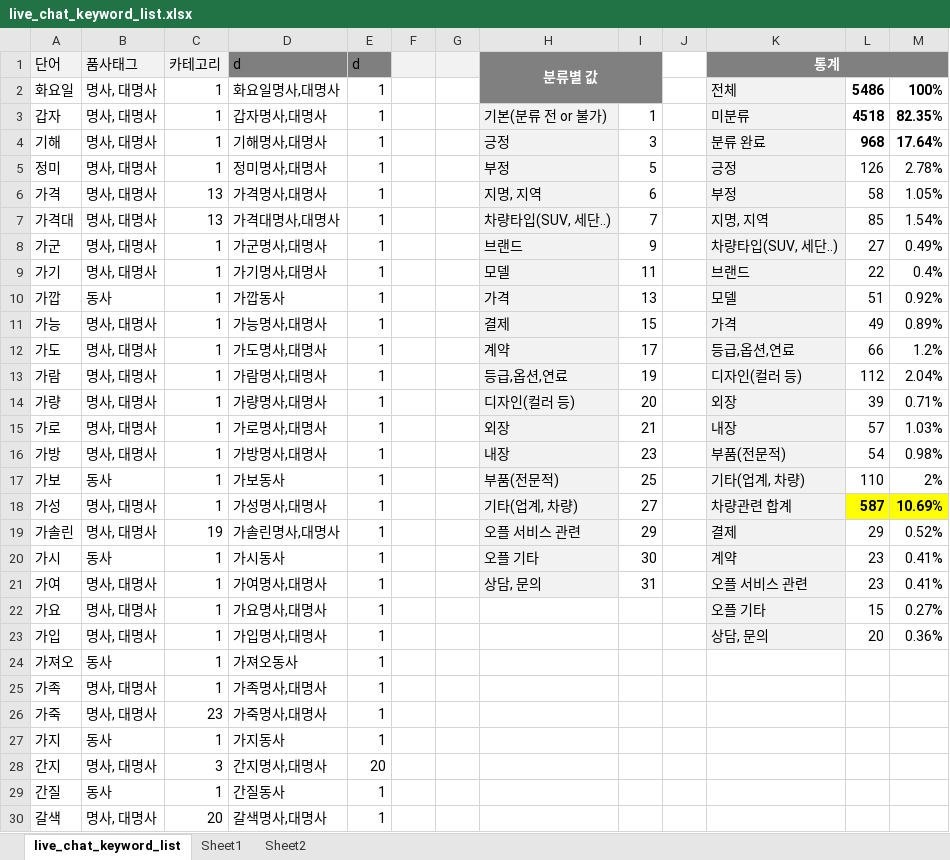
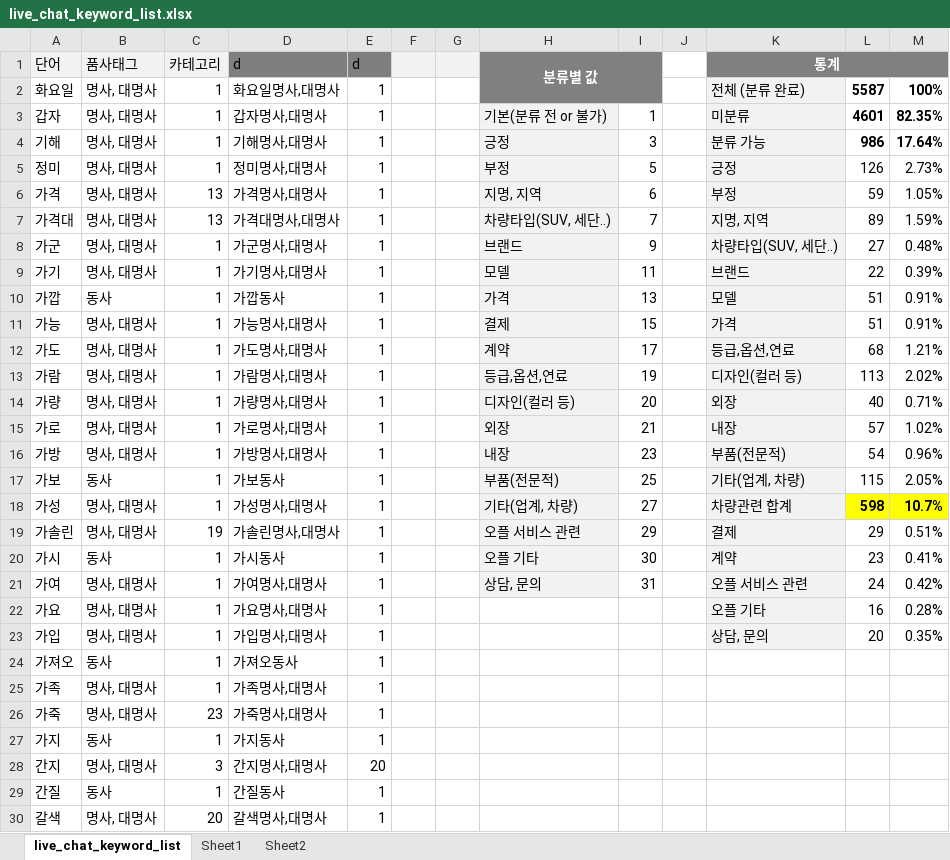
Before and after one commit to simbyungki/car_news_zip, an Excel workbook: data/youtube_live_chats/live_chat_keyword_list.xlsx, sheet live_chat_keyword_list, drawn as a sheet; only a part is shown; values as stored, in another font and other column widths than the file's, no borders; the diff covers the shown part only; the diff names each change by its address in the sheet, - before the commit and + after, or states it on an @@ line.

```diff
--- a/data/youtube_live_chats/live_chat_keyword_list.xlsx (sheet live_chat_keyword_list)
+++ b/data/youtube_live_chats/live_chat_keyword_list.xlsx (sheet live_chat_keyword_list)
-K2 (통계): 전체
+K2 (통계): 전체 (분류 완료)
-L2: 5486
+L2: 5587
-L3: 4518
+L3: 4601
-K4 (통계): 분류 완료
+K4 (통계): 분류 가능
-L4: 968
+L4: 986
-M5: 2.78%
+M5: 2.73%
-L6: 58
+L6: 59
-L7: 85
+L7: 89
-M7: 1.54%
+M7: 1.59%
-M8: 0.49%
+M8: 0.48%
-M9: 0.4%
+M9: 0.39%
-M10: 0.92%
+M10: 0.91%
-L11: 49
+L11: 51
-M11: 0.89%
+M11: 0.91%
-L12: 66
+L12: 68
-M12: 1.2%
+M12: 1.21%
-L13: 112
+L13: 113
-M13: 2.04%
+M13: 2.02%
-L14: 39
+L14: 40
-M15: 1.03%
+M15: 1.02%
-M16: 0.98%
+M16: 0.96%
-L17: 110
+L17: 115
-M17: 2%
+M17: 2.05%
-L18: 587
+L18: 598
-M18: 10.69%
+M18: 10.7%
-M19: 0.52%
+M19: 0.51%
-L21: 23
+L21: 24
-M21: 0.41%
+M21: 0.42%
-L22: 15
+L22: 16
-M22: 0.27%
+M22: 0.28%
-M23: 0.36%
+M23: 0.35%
```
Also changed, not shown: 101 added rows and 1 edited cell elsewhere in this sheet, 9 other files.
